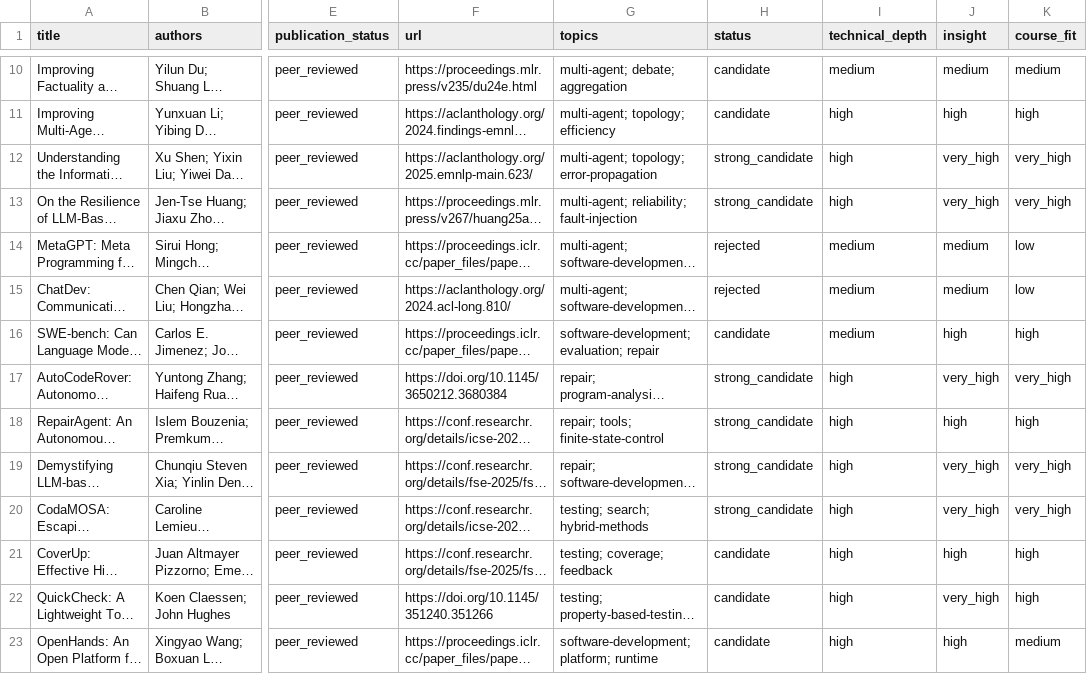
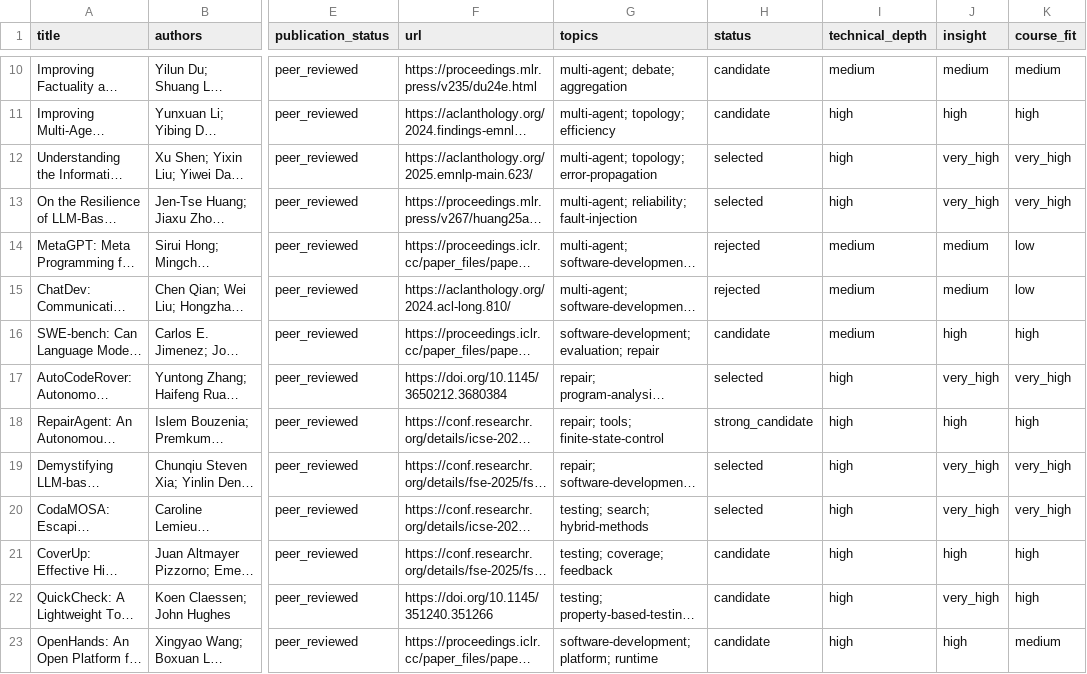
Before and after one commit to thaddywu/CS239, a CSV file: literature/papers.csv, drawn as a sheet; only a part is shown, gaps mark what is left out; long unchanged cells end in …; the diff covers the shown part only; the diff names each change by its address in the sheet, - before the commit and + after, or states it on an @@ line.

```diff
--- a/literature/papers.csv
+++ b/literature/papers.csv
-H12:H13 (status): strong_candidate
+H12:H13 (status): selected
-H17 (status): strong_candidate
+H17 (status): selected
-H19:H20 (status): strong_candidate
+H19:H20 (status): selected
```
Also changed, not shown: 16 edited cells elsewhere in this file, 24 other files.
